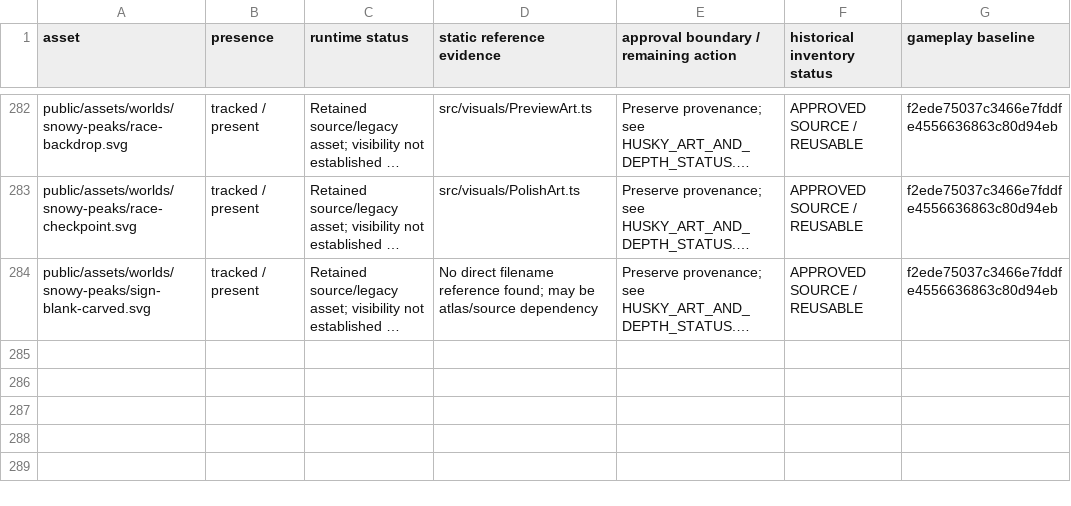
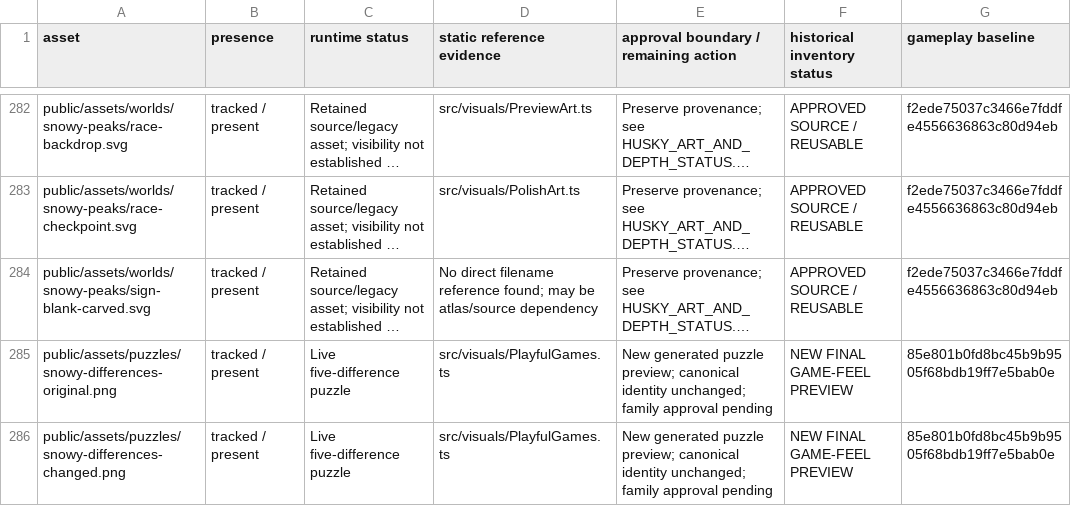
Before and after one commit to jmzauith/Kiki-dog, a CSV file: docs/visual-upgrade/ASSET_INVENTORY.csv, drawn as a sheet; only a part is shown, gaps mark what is left out; long unchanged cells end in …; the diff names each change by its address in the sheet, - before the commit and + after, or states it on an @@ line.

Commit message:
Document final Husky game-feel candidate and browser evidence

```diff
--- a/docs/visual-upgrade/ASSET_INVENTORY.csv
+++ b/docs/visual-upgrade/ASSET_INVENTORY.csv
+row 285: public/assets/puzzles/snowy-differences-original.png | tracked / present | Live five-difference puzzle | src/visuals/PlayfulGames.ts | New generated puzzle preview; canonical identity unchanged; family approval pending | NEW FINAL GAME-FEEL PREVIEW | 85e801b0fd8bc45b9b9505f68bdb19ff7e5bab0e
+row 286: public/assets/puzzles/snowy-differences-changed.png | tracked / present | Live five-difference puzzle | src/visuals/PlayfulGames.ts | New generated puzzle preview; canonical identity unchanged; family approval pending | NEW FINAL GAME-FEEL PREVIEW | 85e801b0fd8bc45b9b9505f68bdb19ff7e5bab0e
```
Also changed, not shown: 33 other files.
